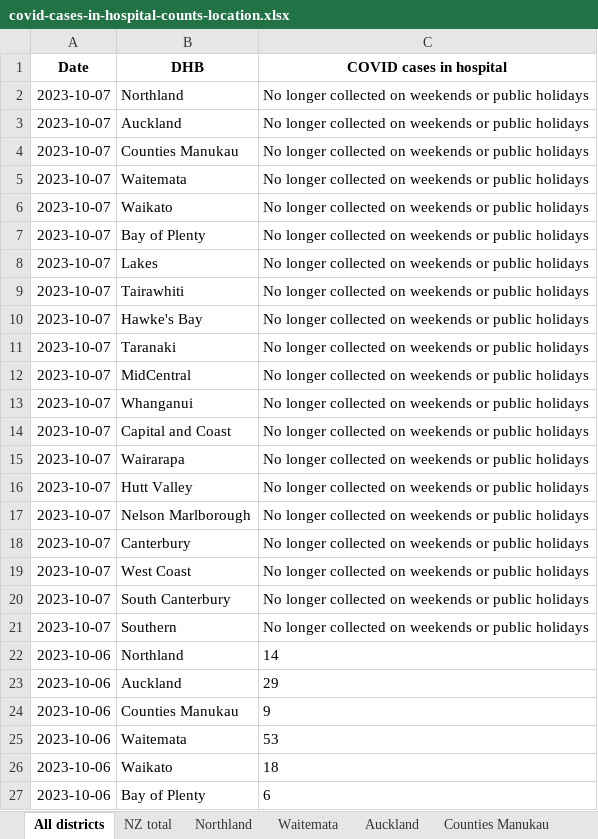
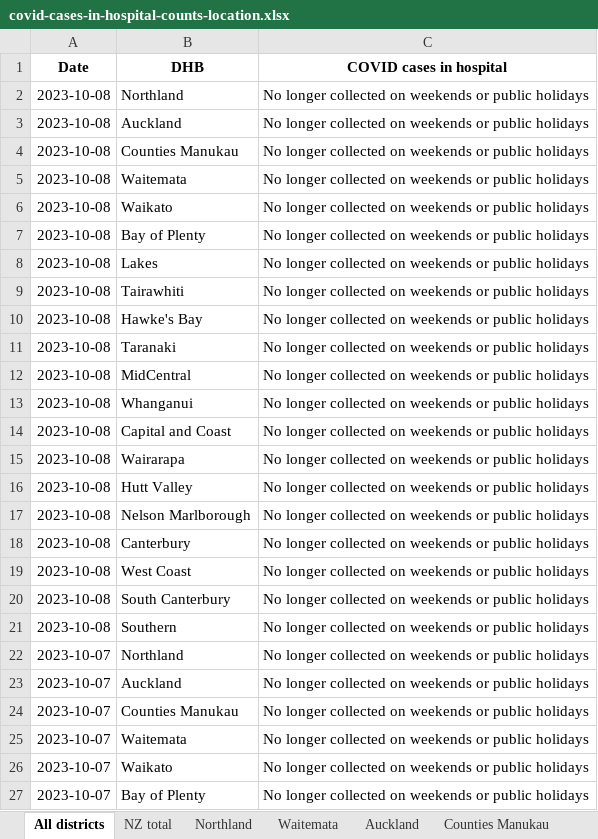
Before and after one commit to Staz/nz-covid19-data, an Excel workbook: data/moh/covid-cases-in-hospital-counts-location.xlsx, sheet All districts, drawn as a sheet; only a part is shown; the shorter side is filled out with more unchanged rows; values as stored, in another font and other column widths than the file's, no borders; the diff names each change by its address in the sheet, - before the commit and + after, or states it on an @@ line.

Commit message:
Flat: latest data (2023-10-08T01:50:40.976Z) {   "date": "2023-10-08T01:50:40.976Z",   "files": [     {       "name": "data/moh/covid-case-counts.csv",       "deltaBytes": 16927,       "source": "https://github.com/minhealthnz/nz-covid-data/blob/main/cases/covid-case-counts.csv?raw=true"     },     {       "name": "data/moh/covid-cases-counts-location.xlsx",       "deltaBytes": 335,       "source": "https://github.com/minhealthnz/nz-covid-data/blob/main/cases/covid-cases-counts-location.xlsx?raw=true"     },     {       "name": "data/moh/covid-cases-in-hospital-counts-location.xlsx",       "deltaBytes": 684,       "source": "https://github.com/minhealthnz/nz-covid-data/blob/main/cases/covid-cases-in-hospital-counts-location.xlsx?raw=true"     },     {       "name": "data/moh/weekly-hospitalisations-for-covid.csv",       "deltaBytes": 805,       "source": "https://github.com/minhealthnz/nz-covid-data/blob/main/cases/weekly-hospitalisations-for-covid.csv?raw=true"     }   ] }

```diff
--- a/data/moh/covid-cases-in-hospital-counts-location.xlsx (sheet All districts)
+++ b/data/moh/covid-cases-in-hospital-counts-location.xlsx (sheet All districts)
+row 2: 2023-10-08 | Northland | No longer collected on weekends or public holidays
+row 3: 2023-10-08 | Auckland | No longer collected on weekends or public holidays
+row 4: 2023-10-08 | Counties Manukau | No longer collected on weekends or public holidays
+row 5: 2023-10-08 | Waitemata | No longer collected on weekends or public holidays
+row 6: 2023-10-08 | Waikato | No longer collected on weekends or public holidays
+row 7: 2023-10-08 | Bay of Plenty | No longer collected on weekends or public holidays
+row 8: 2023-10-08 | Lakes | No longer collected on weekends or public holidays
+row 9: 2023-10-08 | Tairawhiti | No longer collected on weekends or public holidays
+row 10: 2023-10-08 | Hawke's Bay | No longer collected on weekends or public holidays
+row 11: 2023-10-08 | Taranaki | No longer collected on weekends or public holidays
+row 12: 2023-10-08 | MidCentral | No longer collected on weekends or public holidays
+row 13: 2023-10-08 | Whanganui | No longer collected on weekends or public holidays
+row 14: 2023-10-08 | Capital and Coast | No longer collected on weekends or public holidays
+row 15: 2023-10-08 | Wairarapa | No longer collected on weekends or public holidays
+row 16: 2023-10-08 | Hutt Valley | No longer collected on weekends or public holidays
+row 17: 2023-10-08 | Nelson Marlborough | No longer collected on weekends or public holidays
+row 18: 2023-10-08 | Canterbury | No longer collected on weekends or public holidays
+row 19: 2023-10-08 | West Coast | No longer collected on weekends or public holidays
+row 20: 2023-10-08 | South Canterbury | No longer collected on weekends or public holidays
+row 21: 2023-10-08 | Southern | No longer collected on weekends or public holidays
```
Also changed, not shown: sheet Tairawhiti, sheet West Coast only, sheet Wairarapa, sheet Whanganui, sheet South Canterbury, sheet Lakes, 17 more sheets, data/moh/covid-cases-counts-location.xlsx, 2 other files.
